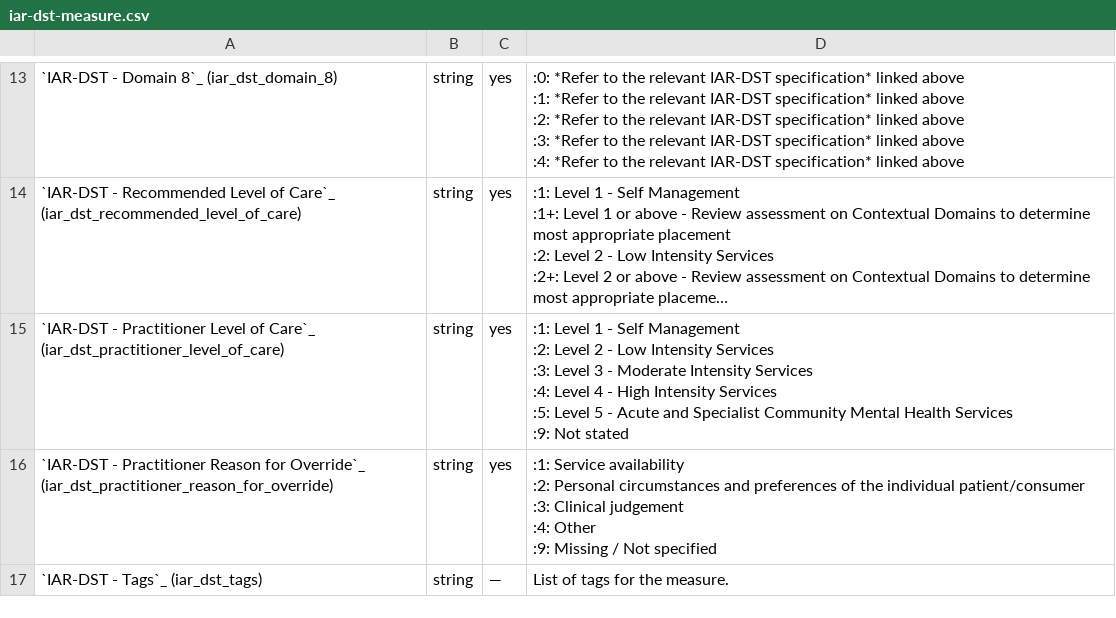
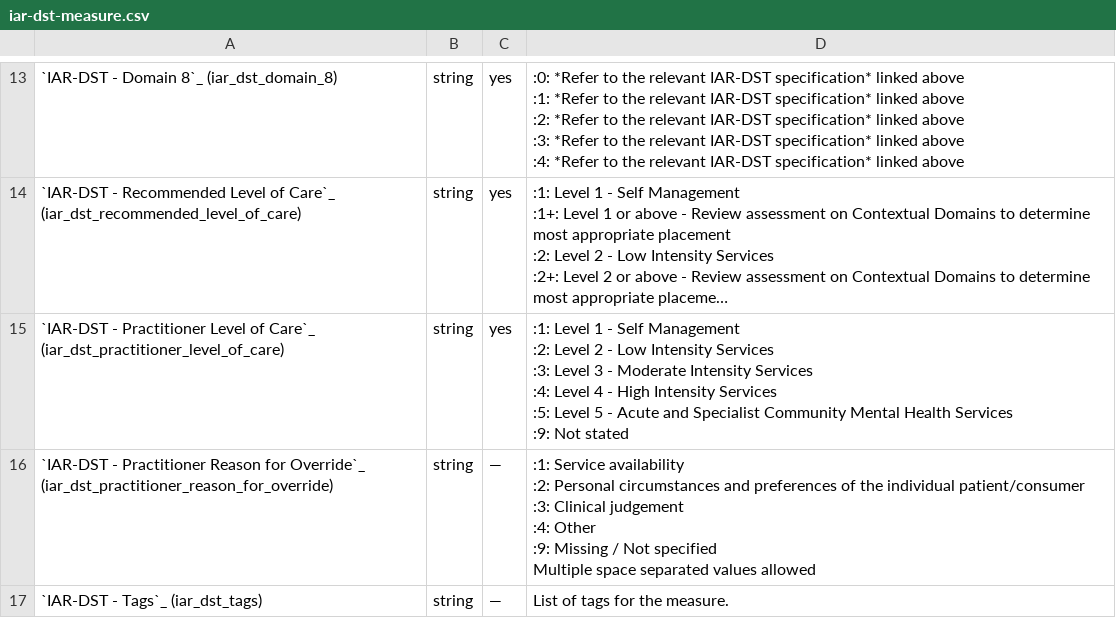
Before and after one commit to logicly-au/pmhc-mds-spec, a CSV file: doc/record/iar-dst-measure.csv, drawn as a sheet; only a part is shown, gaps mark what is left out; long unchanged cells end in ….

```diff
--- a/doc/record/iar-dst-measure.csv
+++ b/doc/record/iar-dst-measure.csv
@@ -92,9 +92,12 @@
 :9: Not stated"
-"`IAR-DST - Practitioner Reason for Override`_ (iar_dst_practitioner_reason_for_override)
-
-",string,yes,":1: Service availability
-:2: Personal circumstances and preferences of the individual patient/consumer
-:3: Clinical judgement
-:4: Other
-:9: Missing / Not specified"
+"`IAR-DST - Practitioner Reason for Override`_ (iar_dst_practitioner_reason_for_override)
+
+",string,"—",":1: Service availability
+:2: Personal circumstances and preferences of the individual patient/consumer
+:3: Clinical judgement
+:4: Other
+:9: Missing / Not specified
+
+Multiple space separated values allowed
+"
 "`IAR-DST - Tags`_ (iar_dst_tags)
```
Also changed, not shown: 7 other files.
